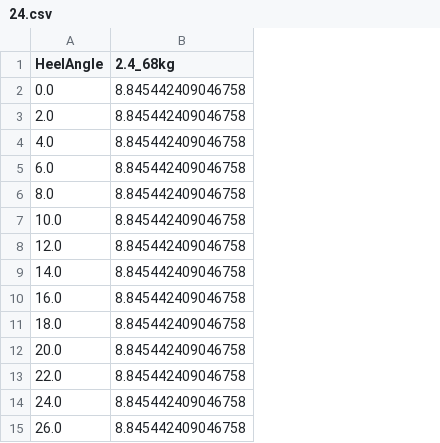
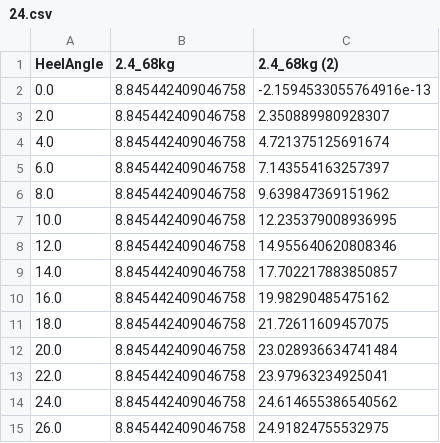
Before and after one commit to Jaknil/Folding-kayak, a CSV file: Fusion360/24.csv, drawn as a sheet; the diff names each change by its address in the sheet, - before the commit and + after, or states it on an @@ line.

Commit message:
Fusion Add inn documentation

```diff
--- a/Fusion360/24.csv
+++ b/Fusion360/24.csv
+column C (2.4_68kg (2)), rows 2-15: -2.1594533055764916e-13 | 2.350889980928307 | 4.721375125691674 | 7.143554163257397 | 9.639847369151962 | 12.235379008936995 | 14.955640620808346 | 17.702217883850857 | 19.98290485475162 | 21.72611609457075 | 23.028936634741484 | 23.97963234925041 | 24.614655386540562 | 24.91824755532975
```
Also changed, not shown: 13 other files.
